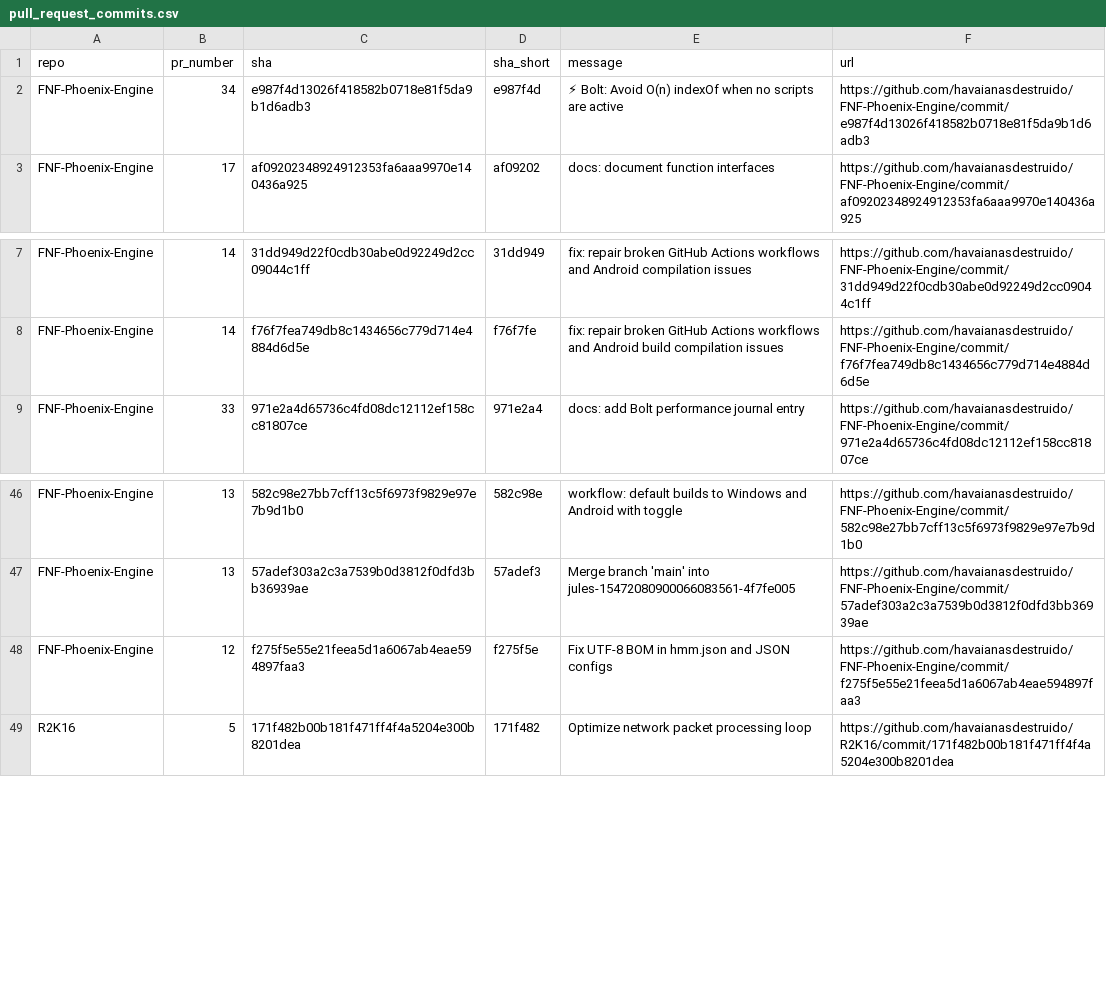
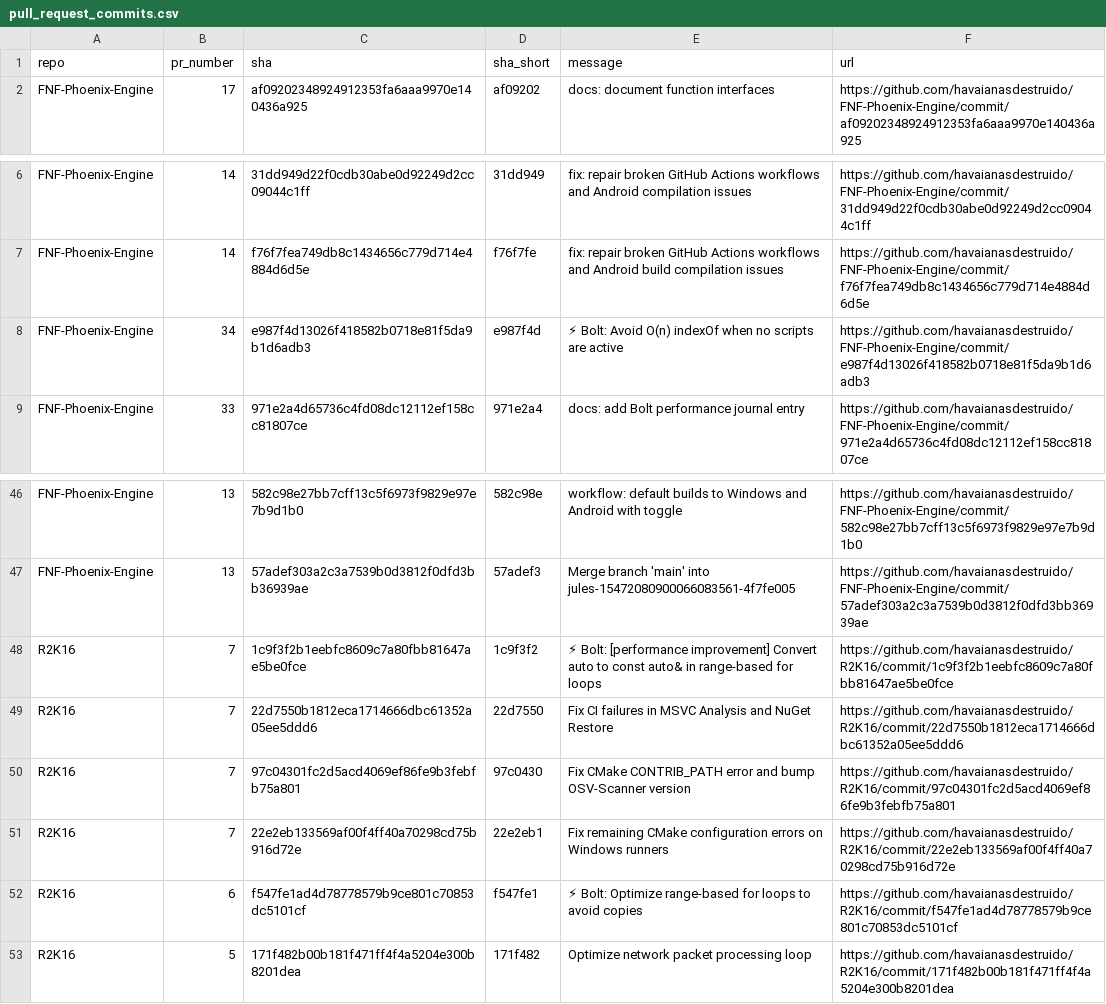
Before and after one commit to havaianasdestruido/sitemapping, a CSV file: reports/pull_request_commits.csv, drawn as a sheet; only a part is shown, gaps mark what is left out.

```diff
--- a/reports/pull_request_commits.csv
+++ b/reports/pull_request_commits.csv
@@ -1,3 +1,2 @@
 repo,pr_number,sha,sha_short,message,url
-FNF-Phoenix-Engine,34,e987f4d13026f418582b0718e81f5da9b1d6adb3,e987f4d,⚡ Bolt: Avoid O(n) indexOf when no scripts are active,https://github.com/havaianasdestruido/FNF-Phoenix-Engine/commit/e987f4d13026f418582b0718e81f5da9b1d6adb3
 FNF-Phoenix-Engine,17,af09202348924912353fa6aaa9970e140436a925,af09202,docs: document function interfaces,https://github.com/havaianasdestruido/FNF-Phoenix-Engine/commit/af09202348924912353fa6aaa9970e140436a925
@@ -8,2 +7,3 @@ FNF-Phoenix-Engine,14,31dd949d22f0cdb30abe0d92249d2cc09044c1ff,31dd949,fix: repa
 FNF-Phoenix-Engine,14,f76f7fea749db8c1434656c779d714e4884d6d5e,f76f7fe,fix: repair broken GitHub Actions workflows and Android build compilation issues,https://github.com/havaianasdestruido/FNF-Phoenix-Engine/commit/f76f7fea749db8c1434656c779d714e4884d6d5e
+FNF-Phoenix-Engine,34,e987f4d13026f418582b0718e81f5da9b1d6adb3,e987f4d,⚡ Bolt: Avoid O(n) indexOf when no scripts are active,https://github.com/havaianasdestruido/FNF-Phoenix-Engine/commit/e987f4d13026f418582b0718e81f5da9b1d6adb3
 FNF-Phoenix-Engine,33,971e2a4d65736c4fd08dc12112ef158cc81807ce,971e2a4,docs: add Bolt performance journal entry,https://github.com/havaianasdestruido/FNF-Phoenix-Engine/commit/971e2a4d65736c4fd08dc12112ef158cc81807ce
@@ -47,3 +47,7 @@ FNF-Phoenix-Engine,13,582c98e27bb7cff13c5f6973f9829e97e7b9d1b0,582c98e,workflow:
 FNF-Phoenix-Engine,13,57adef303a2c3a7539b0d3812f0dfd3bb36939ae,57adef3,Merge branch 'main' into jules-15472080900066083561-4f7fe005,https://github.com/havaianasdestruido/FNF-Phoenix-Engine/commit/57adef303a2c3a7539b0d3812f0dfd3bb36939ae
-FNF-Phoenix-Engine,12,f275f5e55e21feea5d1a6067ab4eae594897faa3,f275f5e,Fix UTF-8 BOM in hmm.json and JSON configs,https://github.com/havaianasdestruido/FNF-Phoenix-Engine/commit/f275f5e55e21feea5d1a6067ab4eae594897faa3
+R2K16,7,1c9f3f2b1eebfc8609c7a80fbb81647ae5be0fce,1c9f3f2,⚡ Bolt: [performance improvement] Convert auto to const auto& in range-based for loops,https://github.com/havaianasdestruido/R2K16/commit/1c9f3f2b1eebfc8609c7a80fbb81647ae5be0fce
+R2K16,7,22d7550b1812eca1714666dbc61352a05ee5ddd6,22d7550,Fix CI failures in MSVC Analysis and NuGet Restore,https://github.com/havaianasdestruido/R2K16/commit/22d7550b1812eca1714666dbc61352a05ee5ddd6
+R2K16,7,97c04301fc2d5acd4069ef86fe9b3febfb75a801,97c0430,Fix CMake CONTRIB_PATH error and bump OSV-Scanner version,https://github.com/havaianasdestruido/R2K16/commit/97c04301fc2d5acd4069ef86fe9b3febfb75a801
+R2K16,7,22e2eb133569af00f4ff40a70298cd75b916d72e,22e2eb1,Fix remaining CMake configuration errors on Windows runners,https://github.com/havaianasdestruido/R2K16/commit/22e2eb133569af00f4ff40a70298cd75b916d72e
+R2K16,6,f547fe1ad4d78778579b9ce801c70853dc5101cf,f547fe1,⚡ Bolt: Optimize range-based for loops to avoid copies,https://github.com/havaianasdestruido/R2K16/commit/f547fe1ad4d78778579b9ce801c70853dc5101cf
 R2K16,5,171f482b00b181f471ff4f4a5204e300b8201dea,171f482,Optimize network packet processing loop,https://github.com/havaianasdestruido/R2K16/commit/171f482b00b181f471ff4f4a5204e300b8201dea
```
Also changed, not shown: reports/branches.csv, reports/contributors.csv, 29 other files.
